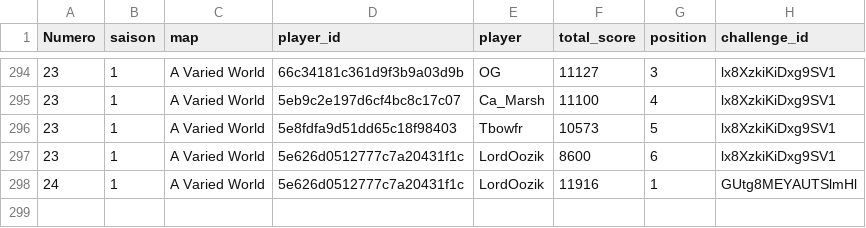
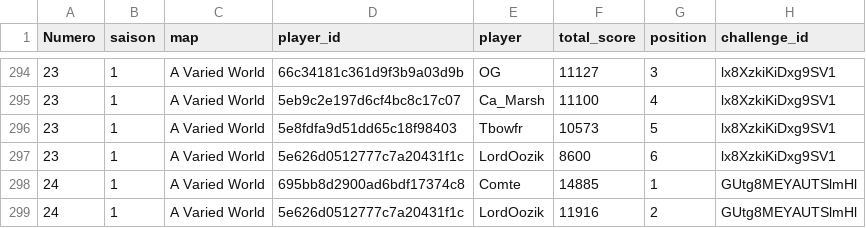
Before and after one commit to ComteUnderscoreL/geostats, a TSV file: data/totals.tsv, drawn as a sheet; only a part is shown, gaps mark what is left out.

```diff
--- a/data/totals.tsv
+++ b/data/totals.tsv
@@ -297,2 +297,3 @@ Numero	saison	map	player_id	player	total_score	position	challenge_id
 23	1	A Varied World	5e626d0512777c7a20431f1c	LordOozik	8600	6	lx8XzkiKiDxg9SV1
-24	1	A Varied World	5e626d0512777c7a20431f1c	LordOozik	11916	1	GUtg8MEYAUTSlmHl
+24	1	A Varied World	695bb8d2900ad6bdf17374c8	Comte	14885	1	GUtg8MEYAUTSlmHl
+24	1	A Varied World	5e626d0512777c7a20431f1c	LordOozik	11916	2	GUtg8MEYAUTSlmHl
```
Also changed, not shown: data/rounds.tsv.
